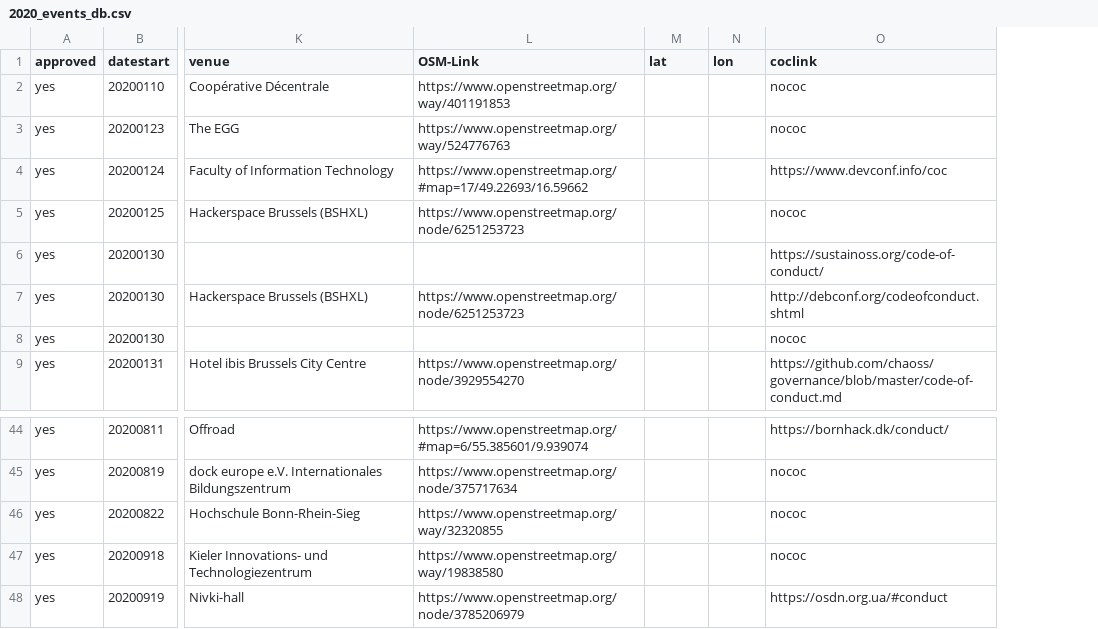
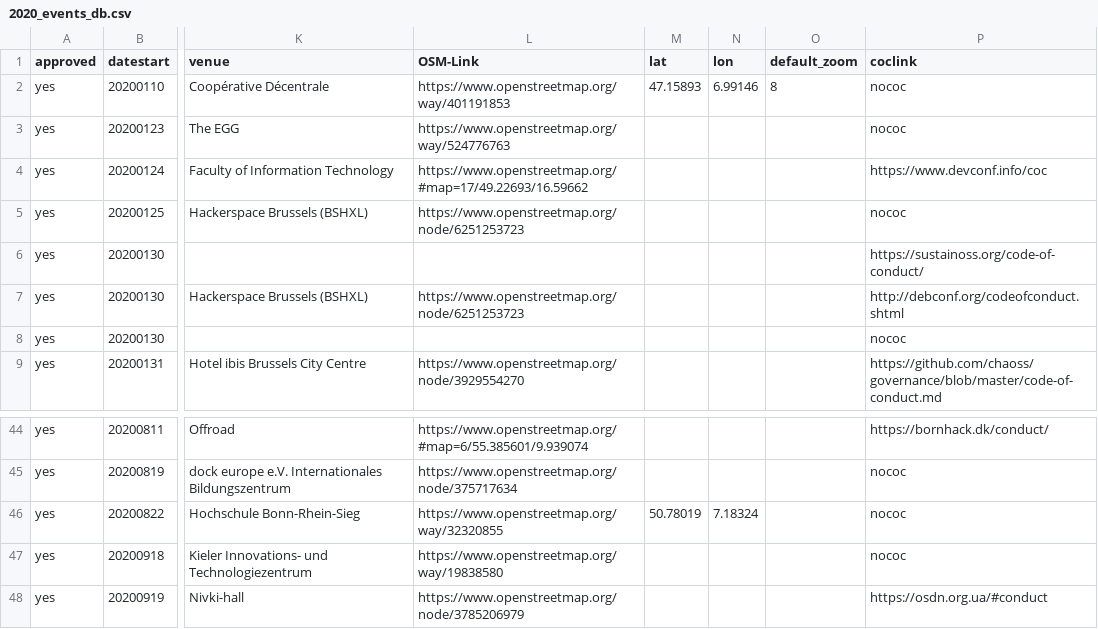
Before and after one commit to foss-events/website, a CSV file: 2020_events_db.csv, drawn as a sheet; only a part is shown, gaps mark what is left out; the diff names each change by its address in the sheet, - before the commit and + after, or states it on an @@ line.

```diff
--- a/2020_events_db.csv
+++ b/2020_events_db.csv
+column O (default_zoom), row 2: 8
-M2 (lat): (empty)
+M2 (lat): 47.15893
-N2 (lon): (empty)
+N2 (lon): 6.99146
-M46 (lat): (empty)
+M46 (lat): 50.78019
-N46 (lon): (empty)
+N46 (lon): 7.18324
```
Also changed, not shown: 2019_events_db.csv.
